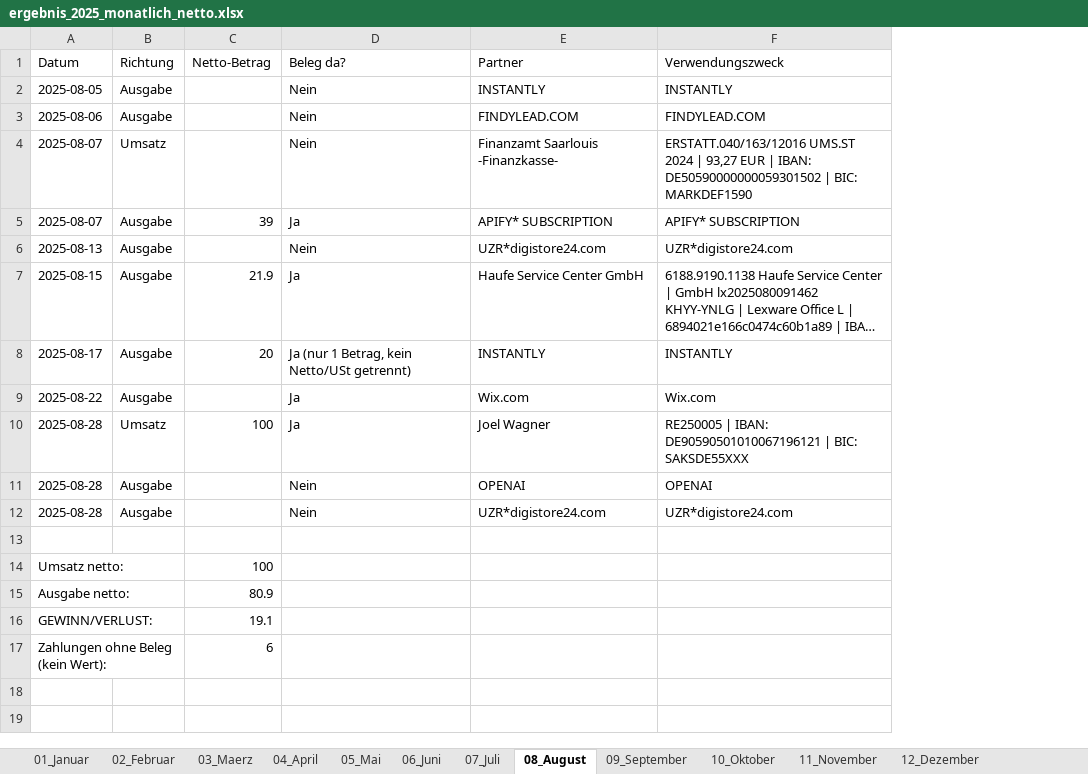
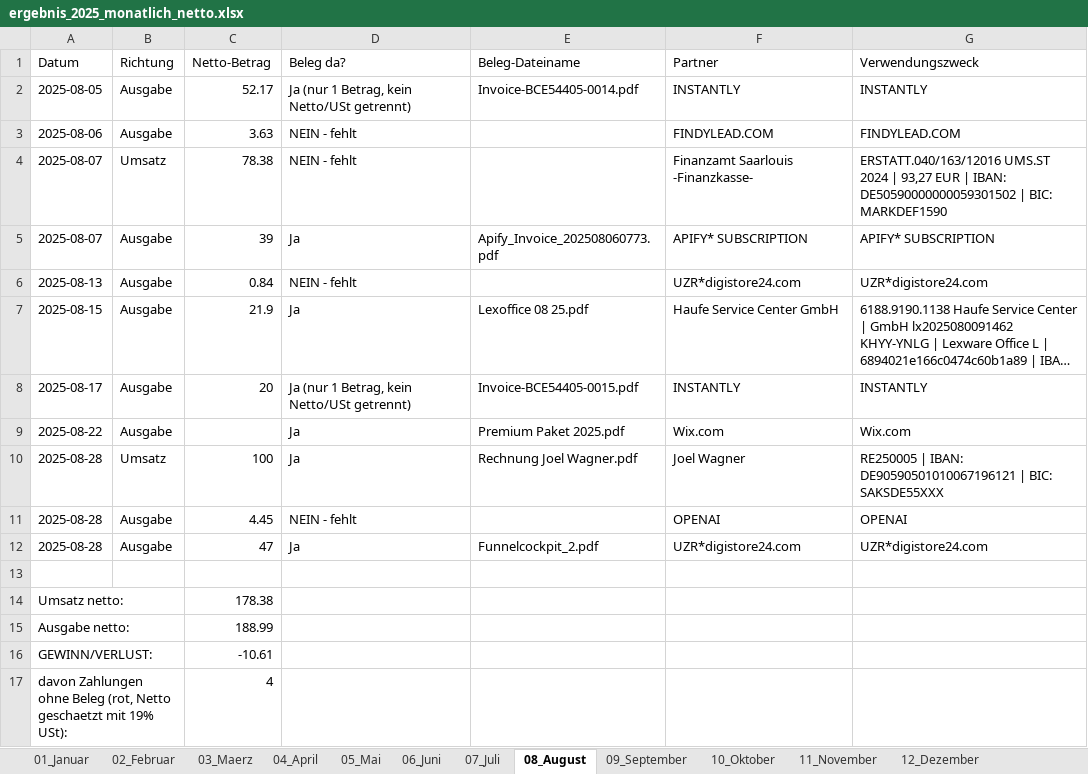
Before and after one commit to sebastianspuhler-collab/Brain, an Excel workbook: Finanzen/Belegauswertung_2025/out/ergebnis_2025_monatlich_netto.xlsx, sheet 08_August, drawn as a sheet; long unchanged cells end in …; values as stored, in another font and other column widths than the file's, no cell formats; removed rows and columns are numbered as before the commit, all else as after; the diff names each change by its address in the sheet, - before the commit and + after, or states it on an @@ line.

```diff
--- a/Finanzen/Belegauswertung_2025/out/ergebnis_2025_monatlich_netto.xlsx (sheet 08_August)
+++ b/Finanzen/Belegauswertung_2025/out/ergebnis_2025_monatlich_netto.xlsx (sheet 08_August)
+column E (Beleg-Dateiname), rows 2-12: Invoice-BCE54405-0014.pdf |  |  | Apify_Invoice_202508060773.pdf |  | Lexoffice 08 25.pdf | Invoice-BCE54405-0015.pdf | Premium Paket 2025.pdf | Rechnung Joel Wagner.pdf |  | Funnelcockpit_2.pdf
-C2 (Netto-Betrag): (empty)
+C2 (Netto-Betrag): 52.17
-D2 (Beleg da?): Nein
+D2 (Beleg da?): Ja (nur 1 Betrag, kein Netto/USt getrennt)
-C3 (Netto-Betrag): (empty)
+C3 (Netto-Betrag): 3.63
-D3:D4 (Beleg da?): Nein
+D3:D4 (Beleg da?): NEIN - fehlt
-C4 (Netto-Betrag): (empty)
+C4 (Netto-Betrag): 78.38
-C6 (Netto-Betrag): (empty)
+C6 (Netto-Betrag): 0.84
-D6 (Beleg da?): Nein
+D6 (Beleg da?): NEIN - fehlt
-C11 (Netto-Betrag): (empty)
+C11 (Netto-Betrag): 4.45
-D11 (Beleg da?): Nein
+D11 (Beleg da?): NEIN - fehlt
-C12 (Netto-Betrag): (empty)
+C12 (Netto-Betrag): 47
-D12 (Beleg da?): Nein
+D12 (Beleg da?): Ja
-C14 (Netto-Betrag): 100
+C14 (Netto-Betrag): 178.38
-C15 (Netto-Betrag): 80.9
+C15 (Netto-Betrag): 188.99
-C16 (Netto-Betrag): 19.1
+C16 (Netto-Betrag): -10.61
-row 17: Zahlungen ohne Beleg (kein Wert): |  | 6
+row 17: davon Zahlungen ohne Beleg (rot, Netto geschaetzt mit 19% USt): |  | 4
```
Also changed, not shown: sheet 10_Oktober, sheet 09_September, sheet 07_Juli, sheet 11_November, sheet 04_April, sheet 12_Dezember, 5 more sheets, cell formats, Finanzen/Belegauswertung_2025/out/ergebnis_2025.xlsx, 7 other files.
